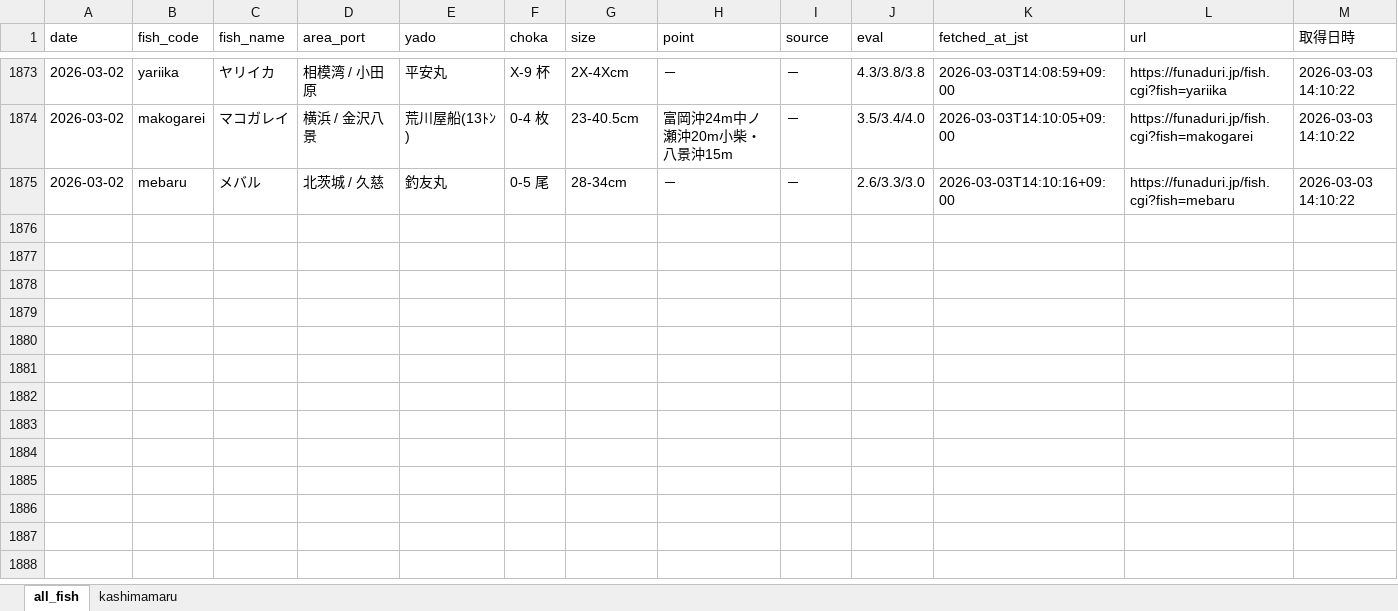
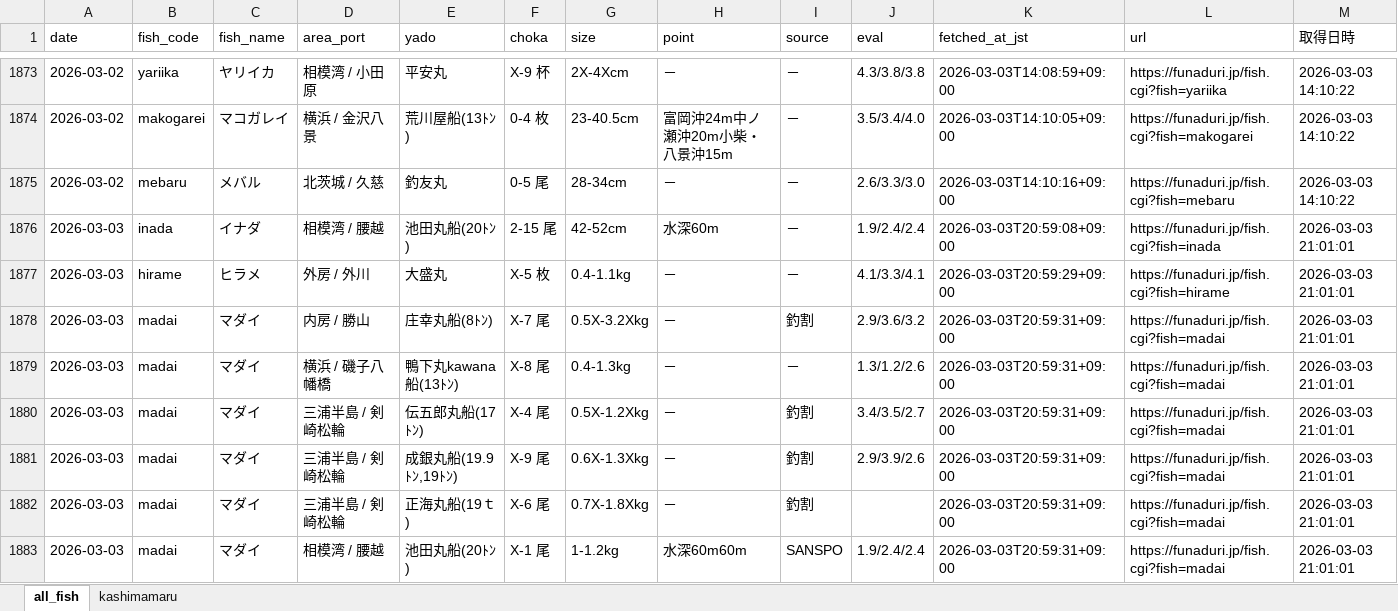
Before and after one commit to haradatakahiro/funaduri-tatiuo-auto, an Excel workbook: data/funaduri_daily.xlsx, sheet all_fish, drawn as a sheet; only a part is shown, gaps mark what is left out; values as stored, in another font and other column widths than the file's, no borders; the diff names each change by its address in the sheet, - before the commit and + after, or states it on an @@ line.

```diff
--- a/data/funaduri_daily.xlsx (sheet all_fish)
+++ b/data/funaduri_daily.xlsx (sheet all_fish)
+row 1876: 2026-03-03 | inada | イナダ | 相模湾 / 腰越 | 池田丸船(20ﾄﾝ) | 2-15 尾 | 42-52cm | 水深60m | － | 1.9/2.4/2.4 | 2026-03-03T20:59:08+09:00 | https://funaduri.jp/fish.cgi?fish=inada | 2026-03-03 21:01:01
+row 1877: 2026-03-03 | hirame | ヒラメ | 外房 / 外川 | 大盛丸 | X-5 枚 | 0.4-1.1kg | － | － | 4.1/3.3/4.1 | 2026-03-03T20:59:29+09:00 | https://funaduri.jp/fish.cgi?fish=hirame | 2026-03-03 21:01:01
+row 1878: 2026-03-03 | madai | マダイ | 内房 / 勝山 | 庄幸丸船(8ﾄﾝ) | X-7 尾 | 0.5X-3.2Xkg | － | 釣割 | 2.9/3.6/3.2 | 2026-03-03T20:59:31+09:00 | https://funaduri.jp/fish.cgi?fish=madai | 2026-03-03 21:01:01
+row 1879: 2026-03-03 | madai | マダイ | 横浜 / 磯子八幡橋 | 鴨下丸kawana船(13ﾄﾝ) | X-8 尾 | 0.4-1.3kg | － | － | 1.3/1.2/2.6 | 2026-03-03T20:59:31+09:00 | https://funaduri.jp/fish.cgi?fish=madai | 2026-03-03 21:01:01
+row 1880: 2026-03-03 | madai | マダイ | 三浦半島 / 剣崎松輪 | 伝五郎丸船(17ﾄﾝ) | X-4 尾 | 0.5X-1.2Xkg | － | 釣割 | 3.4/3.5/2.7 | 2026-03-03T20:59:31+09:00 | https://funaduri.jp/fish.cgi?fish=madai | 2026-03-03 21:01:01
+row 1881: 2026-03-03 | madai | マダイ | 三浦半島 / 剣崎松輪 | 成銀丸船(19.9ﾄﾝ,19ﾄﾝ) | X-9 尾 | 0.6X-1.3Xkg | － | 釣割 | 2.9/3.9/2.6 | 2026-03-03T20:59:31+09:00 | https://funaduri.jp/fish.cgi?fish=madai | 2026-03-03 21:01:01
+row 1882: 2026-03-03 | madai | マダイ | 三浦半島 / 剣崎松輪 | 正海丸船(19ｔ) | X-6 尾 | 0.7X-1.8Xkg | － | 釣割 |  | 2026-03-03T20:59:31+09:00 | https://funaduri.jp/fish.cgi?fish=madai | 2026-03-03 21:01:01
+row 1883: 2026-03-03 | madai | マダイ | 相模湾 / 腰越 | 池田丸船(20ﾄﾝ) | X-1 尾 | 1-1.2kg | 水深60m60m | SANSPO | 1.9/2.4/2.4 | 2026-03-03T20:59:31+09:00 | https://funaduri.jp/fish.cgi?fish=madai | 2026-03-03 21:01:01
```
Also changed, not shown: sheet kashimamaru.
